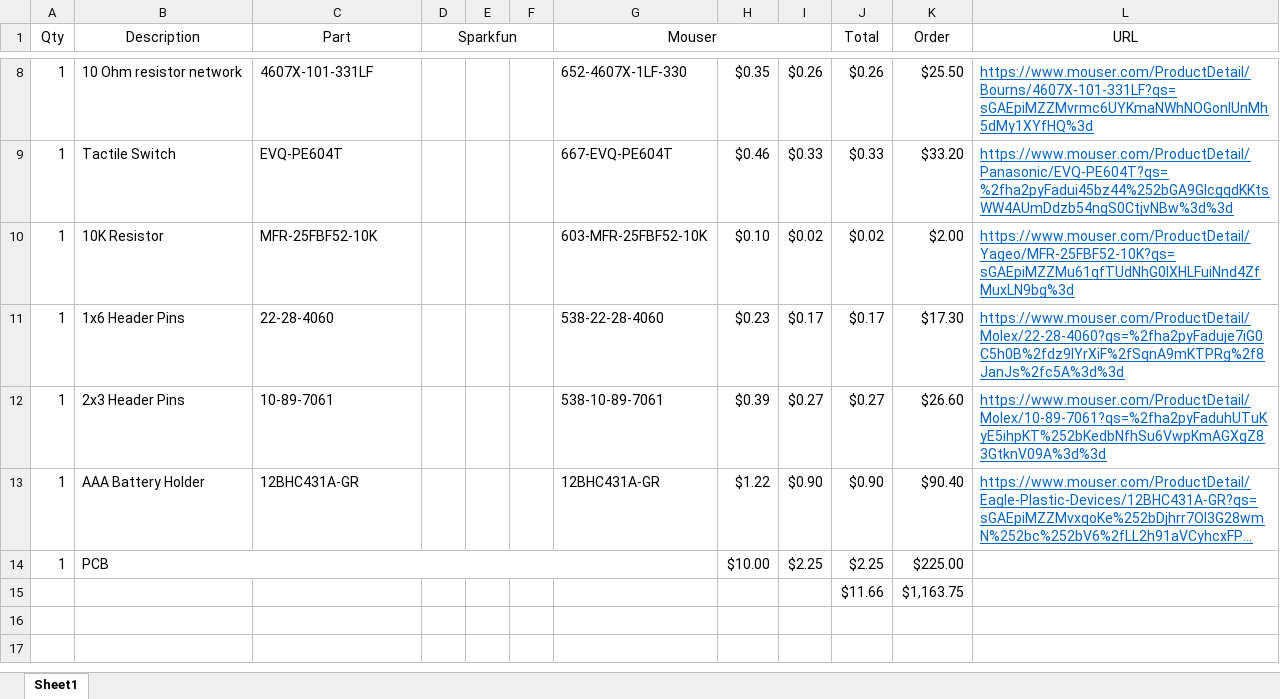
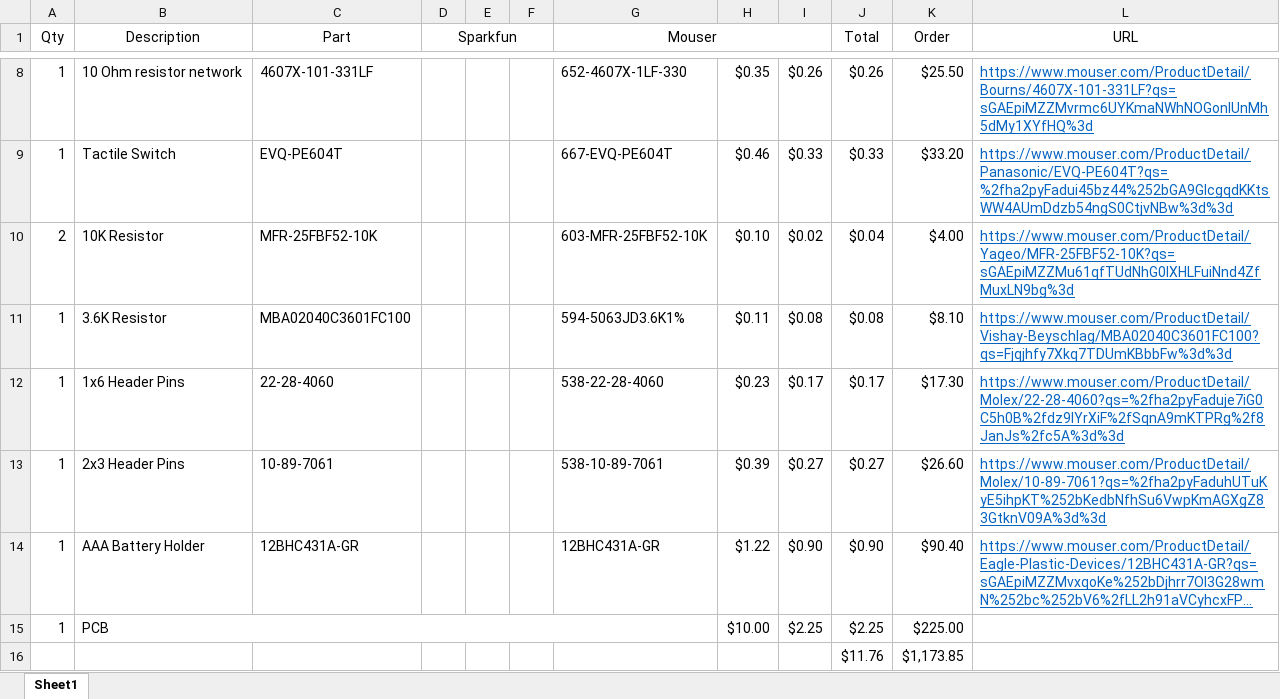
Before and after one commit to DEAD10C5/badge-2018-dead10c5, an Excel workbook: docs/BOM.xlsx, sheet Sheet1, drawn as a sheet; only a part is shown, gaps mark what is left out; long unchanged cells end in …; values as stored, in another font and other column widths than the file's, no borders; removed rows and columns are numbered as before the commit, all else as after; the diff names each change by its address in the sheet, - before the commit and + after, or states it on an @@ line.

Commit message:
Updated BOM with resistors for voltage divider to produce 3.3v

```diff
--- a/docs/BOM.xlsx (sheet Sheet1)
+++ b/docs/BOM.xlsx (sheet Sheet1)
-A10 (Qty): 1
+A10 (Qty): 2
-J10 (Total): $0.02
+J10 (Total): $0.04
-K10 (Order): $2.00
+K10 (Order): $4.00
+row 11: 1 | 3.6K Resistor | MBA02040C3601FC100 |  |  |  | 594-5063JD3.6K1% | $0.11 | $0.08 | $0.08 | $8.10 | https://www.mouser.com/ProductDetail/Vishay-Beyschlag/MBA02040C3601FC100?qs=Fjqjhfy7Xkq7TDUmKBbbFw%3d%3d
-row 15:  |  |  |  |  |  |  |  |  | $11.66 | $1,163.75
+row 16:  |  |  |  |  |  |  |  |  | $11.76 | $1,173.85
```
Also changed, not shown: formulas that keep their value, 2 other files.
